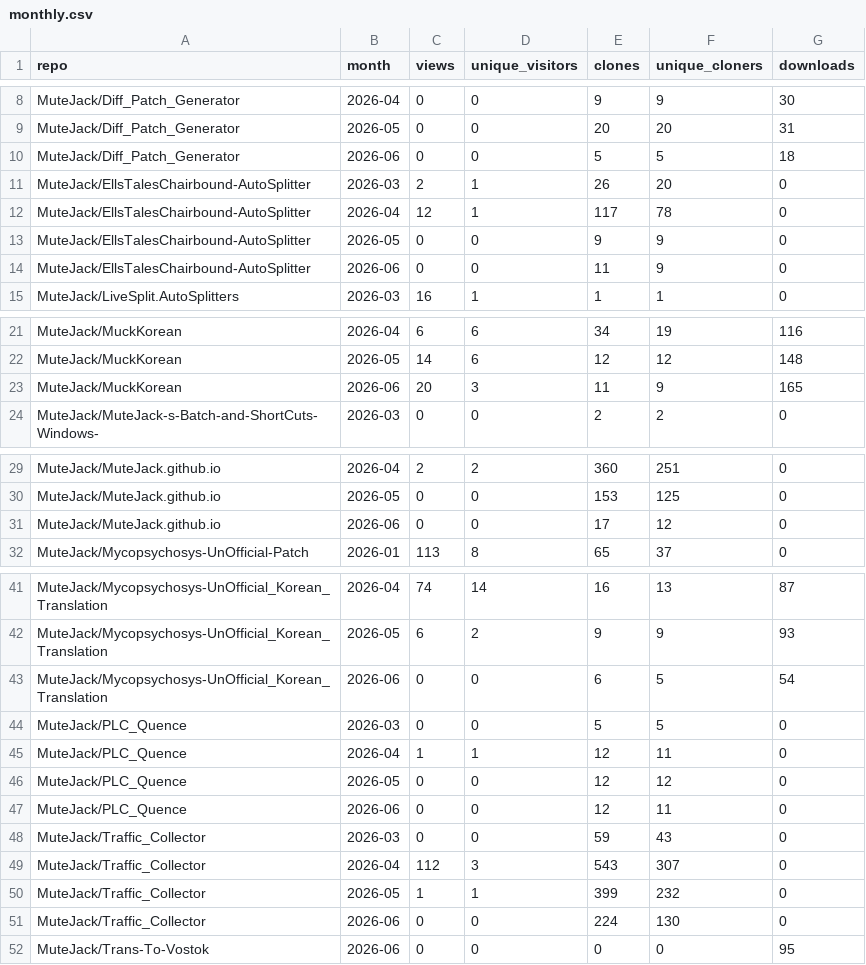
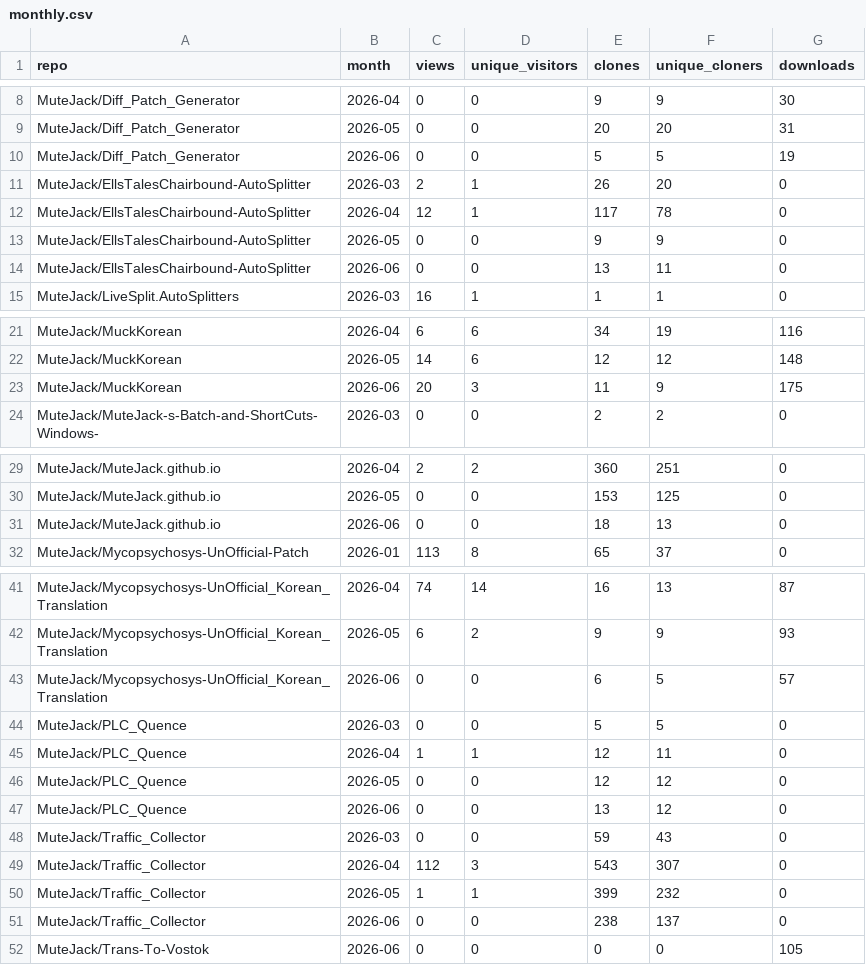
Before and after one commit to MuteJack/Traffic_Collector, a CSV file: stats/monthly.csv, drawn as a sheet; only a part is shown, gaps mark what is left out; the diff covers the shown part only.

```diff
--- a/stats/monthly.csv
+++ b/stats/monthly.csv
@@ -9,3 +9,3 @@ MuteJack/Diff_Patch_Generator,2026-04,0,0,9,9,30
 MuteJack/Diff_Patch_Generator,2026-05,0,0,20,20,31
-MuteJack/Diff_Patch_Generator,2026-06,0,0,5,5,18
+MuteJack/Diff_Patch_Generator,2026-06,0,0,5,5,19
 MuteJack/EllsTalesChairbound-AutoSplitter,2026-03,2,1,26,20,0
@@ -13,3 +13,3 @@ MuteJack/EllsTalesChairbound-AutoSplitter,2026-04,12,1,117,78,0
 MuteJack/EllsTalesChairbound-AutoSplitter,2026-05,0,0,9,9,0
-MuteJack/EllsTalesChairbound-AutoSplitter,2026-06,0,0,11,9,0
+MuteJack/EllsTalesChairbound-AutoSplitter,2026-06,0,0,13,11,0
 MuteJack/LiveSplit.AutoSplitters,2026-03,16,1,1,1,0
@@ -22,3 +22,3 @@ MuteJack/MuckKorean,2026-04,6,6,34,19,116
 MuteJack/MuckKorean,2026-05,14,6,12,12,148
-MuteJack/MuckKorean,2026-06,20,3,11,9,165
+MuteJack/MuckKorean,2026-06,20,3,11,9,175
 MuteJack/MuteJack-s-Batch-and-ShortCuts-Windows-,2026-03,0,0,2,2,0
@@ -30,3 +30,3 @@ MuteJack/MuteJack.github.io,2026-04,2,2,360,251,0
 MuteJack/MuteJack.github.io,2026-05,0,0,153,125,0
-MuteJack/MuteJack.github.io,2026-06,0,0,17,12,0
+MuteJack/MuteJack.github.io,2026-06,0,0,18,13,0
 MuteJack/Mycopsychosys-UnOfficial-Patch,2026-01,113,8,65,37,0
@@ -42,3 +42,3 @@ MuteJack/Mycopsychosys-UnOfficial_Korean_Translation,2026-04,74,14,16,13,87
 MuteJack/Mycopsychosys-UnOfficial_Korean_Translation,2026-05,6,2,9,9,93
-MuteJack/Mycopsychosys-UnOfficial_Korean_Translation,2026-06,0,0,6,5,54
+MuteJack/Mycopsychosys-UnOfficial_Korean_Translation,2026-06,0,0,6,5,57
 MuteJack/PLC_Quence,2026-03,0,0,5,5,0
@@ -46,3 +46,3 @@ MuteJack/PLC_Quence,2026-04,1,1,12,11,0
 MuteJack/PLC_Quence,2026-05,0,0,12,12,0
-MuteJack/PLC_Quence,2026-06,0,0,12,11,0
+MuteJack/PLC_Quence,2026-06,0,0,13,12,0
 MuteJack/Traffic_Collector,2026-03,0,0,59,43,0
@@ -50,3 +50,3 @@ MuteJack/Traffic_Collector,2026-04,112,3,543,307,0
 MuteJack/Traffic_Collector,2026-05,1,1,399,232,0
-MuteJack/Traffic_Collector,2026-06,0,0,224,130,0
-MuteJack/Trans-To-Vostok,2026-06,0,0,0,0,95
+MuteJack/Traffic_Collector,2026-06,0,0,238,137,0
+MuteJack/Trans-To-Vostok,2026-06,0,0,0,0,105
```
Also changed, not shown: 1 edited cell elsewhere in this file, stats/releases_daily.csv, stats/traffic_clones.csv, 5 other files.
